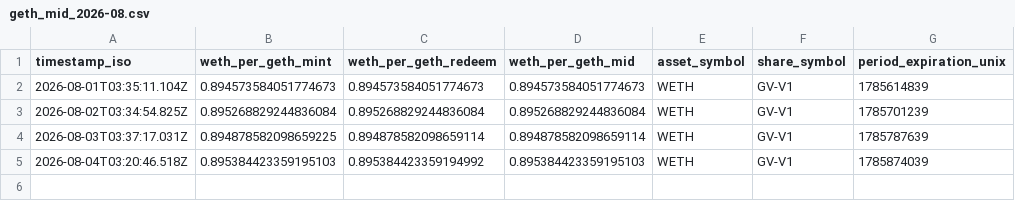
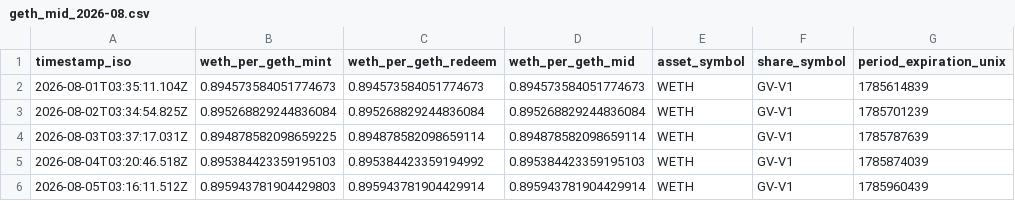
Before and after one commit to daidairow2/geth-price-logger, a CSV file: data/geth_mid_2026-08.csv, drawn as a sheet; the diff names each change by its address in the sheet, - before the commit and + after, or states it on an @@ line.

```diff
--- a/data/geth_mid_2026-08.csv
+++ b/data/geth_mid_2026-08.csv
+row 6: 2026-08-05T03:16:11.512Z | 0.895943781904429803 | 0.895943781904429914 | 0.895943781904429914 | WETH | GV-V1 | 1785960439
```
